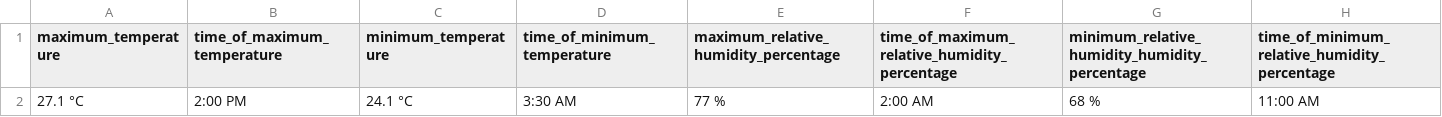
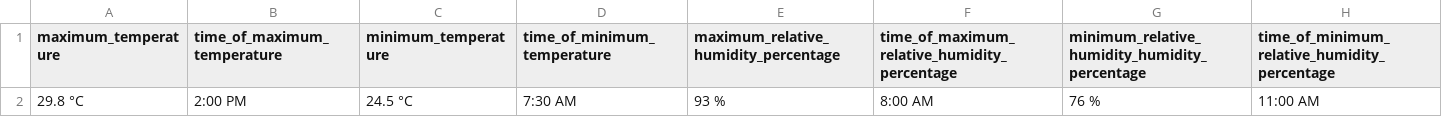
Before and after one commit to christianebacani/PAGASA-Weather-Data-Pipeline, a CSV file: data/stage/daily_weather_forecast/temperature_and_relative_humidity.csv, drawn as a sheet; removed rows and columns are numbered as before the commit, all else as after; the diff names each change by its address in the sheet, - before the commit and + after, or states it on an @@ line.

```diff
--- a/data/stage/daily_weather_forecast/temperature_and_relative_humidity.csv
+++ b/data/stage/daily_weather_forecast/temperature_and_relative_humidity.csv
-row 2: 27.1 °C | 2:00 PM | 24.1 °C | 3:30 AM | 77 % | 2:00 AM | 68 % | 11:00 AM
+row 2: 29.8 °C | 2:00 PM | 24.5 °C | 7:30 AM | 93 % | 8:00 AM | 76 % | 11:00 AM
```
Also changed, not shown: data/stage/daily_weather_forecast/forecast_weather_conditions.csv, data/stage/daily_weather_forecast/forecast_wind_and_coastal_water_conditions.csv, 2 other files.
